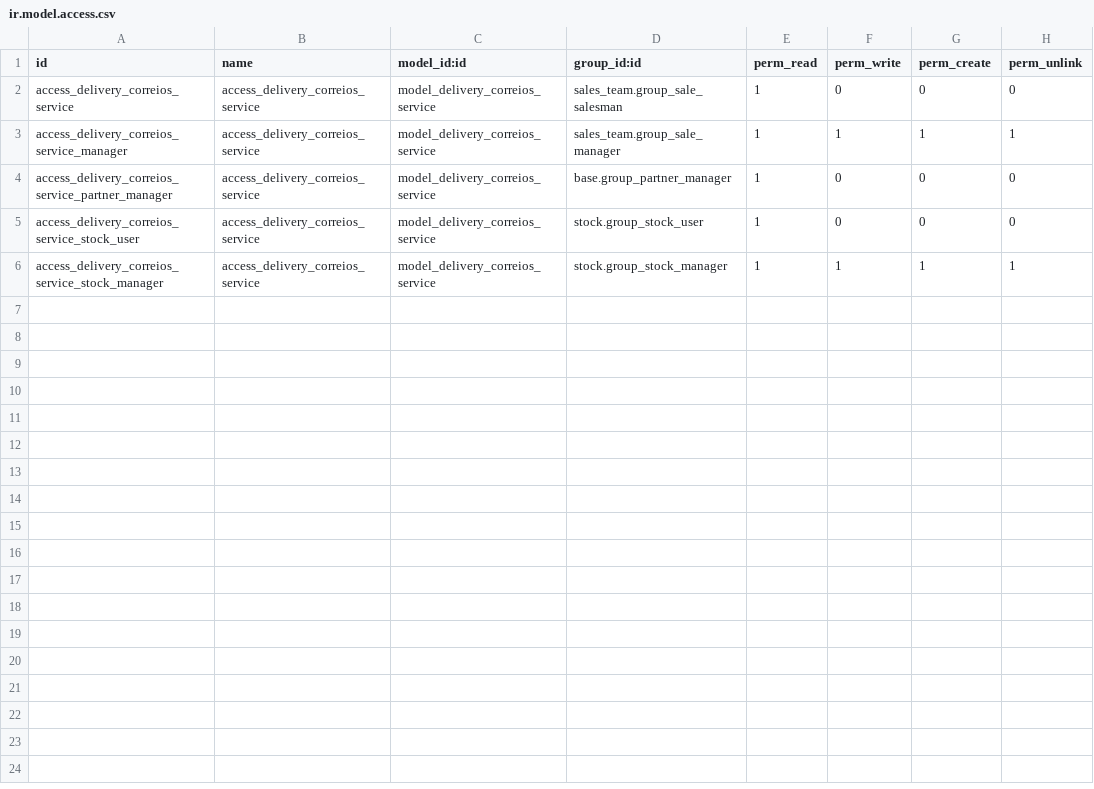
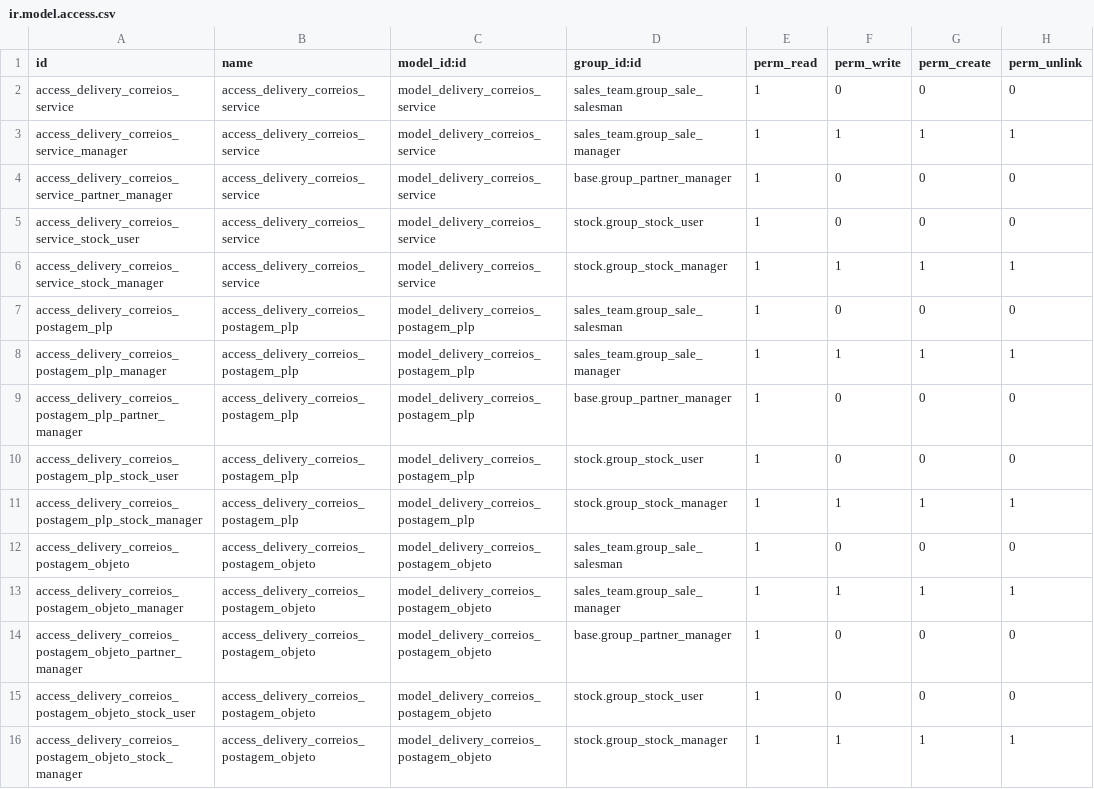
Before and after one commit to Trust-Code/trustcode-addons, a CSV file: delivery_correios/security/ir.model.access.csv, drawn as a sheet.

Commit message:
Regras de segurança para novos objetos dos correios

```diff
--- a/delivery_correios/security/ir.model.access.csv
+++ b/delivery_correios/security/ir.model.access.csv
@@ -6 +6,11 @@ access_delivery_correios_service_stock_user,access_delivery_correios_service,mod
 access_delivery_correios_service_stock_manager,access_delivery_correios_service,model_delivery_correios_service,stock.group_stock_manager,1,1,1,1
+access_delivery_correios_postagem_plp,access_delivery_correios_postagem_plp,model_delivery_correios_postagem_plp,sales_team.group_sale_salesman,1,0,0,0
+access_delivery_correios_postagem_plp_manager,access_delivery_correios_postagem_plp,model_delivery_correios_postagem_plp,sales_team.group_sale_manager,1,1,1,1
+access_delivery_correios_postagem_plp_partner_manager,access_delivery_correios_postagem_plp,model_delivery_correios_postagem_plp,base.group_partner_manager,1,0,0,0
+access_delivery_correios_postagem_plp_stock_user,access_delivery_correios_postagem_plp,model_delivery_correios_postagem_plp,stock.group_stock_user,1,0,0,0
+access_delivery_correios_postagem_plp_stock_manager,access_delivery_correios_postagem_plp,model_delivery_correios_postagem_plp,stock.group_stock_manager,1,1,1,1
+access_delivery_correios_postagem_objeto,access_delivery_correios_postagem_objeto,model_delivery_correios_postagem_objeto,sales_team.group_sale_salesman,1,0,0,0
+access_delivery_correios_postagem_objeto_manager,access_delivery_correios_postagem_objeto,model_delivery_correios_postagem_objeto,sales_team.group_sale_manager,1,1,1,1
+access_delivery_correios_postagem_objeto_partner_manager,access_delivery_correios_postagem_objeto,model_delivery_correios_postagem_objeto,base.group_partner_manager,1,0,0,0
+access_delivery_correios_postagem_objeto_stock_user,access_delivery_correios_postagem_objeto,model_delivery_correios_postagem_objeto,stock.group_stock_user,1,0,0,0
+access_delivery_correios_postagem_objeto_stock_manager,access_delivery_correios_postagem_objeto,model_delivery_correios_postagem_objeto,stock.group_stock_manager,1,1,1,1
```
